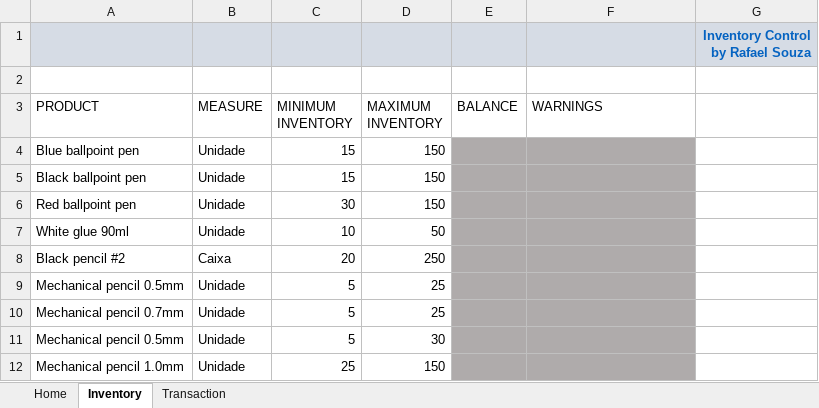
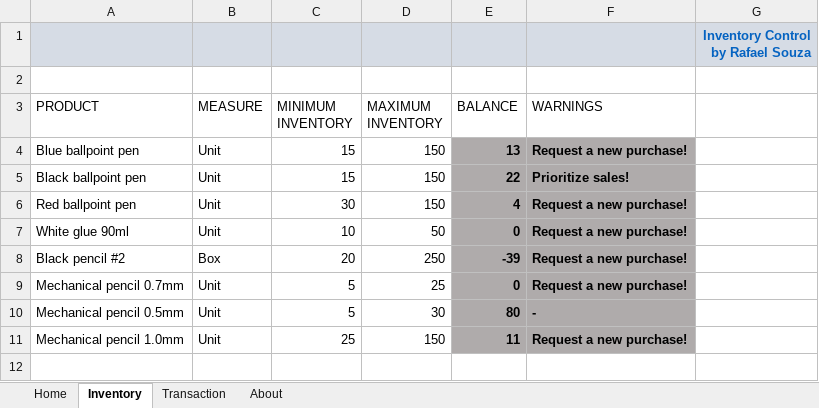
Before and after one commit to rafaelsouza1994/CursoExcel, an Excel workbook: Portfólio/Controle de Estoque_Inventory Control.xlsx, sheet Inventory, drawn as a sheet; values as stored, in another font and other column widths than the file's, no borders; charts and pictures and conditional formats and table styles not drawn; removed rows and columns are numbered as before the commit, all else as after; the diff names each change by its address in the sheet, - before the commit and + after, or states it on an @@ line.

```diff
--- a/Portfólio/Controle de Estoque_Inventory Control.xlsx (sheet Inventory)
+++ b/Portfólio/Controle de Estoque_Inventory Control.xlsx (sheet Inventory)
+sheet tab: About
-B4:B7 (MEASURE): Unidade
+B4:B7 (MEASURE): Unit
-E4 (BALANCE): (empty)
+E4 (BALANCE): 13
-F4 (WARNINGS): (empty)
+F4 (WARNINGS): Request a new purchase!
-E5 (BALANCE): (empty)
+E5 (BALANCE): 22
-F5 (WARNINGS): (empty)
+F5 (WARNINGS): Prioritize sales!
-E6 (BALANCE): (empty)
+E6 (BALANCE): 4
-F6:F8 (WARNINGS): (empty)
+F6:F8 (WARNINGS): Request a new purchase!
-E7 (BALANCE): (empty)
+E7 (BALANCE): 0
-B8 (MEASURE): Caixa
+B8 (MEASURE): Box
-E8 (BALANCE): (empty)
+E8 (BALANCE): -39
-row 9: Mechanical pencil 0.5mm | Unidade | 5 | 25
-B9:B11 (MEASURE): Unidade
+B9:B11 (MEASURE): Unit
-E9 (BALANCE): (empty)
+E9 (BALANCE): 0
-F9 (WARNINGS): (empty)
+F9 (WARNINGS): Request a new purchase!
-E10 (BALANCE): (empty)
+E10 (BALANCE): 80
-F10 (WARNINGS): (empty)
+F10 (WARNINGS): -
-E11 (BALANCE): (empty)
+E11 (BALANCE): 11
-F11 (WARNINGS): (empty)
+F11 (WARNINGS): Request a new purchase!
```
Also changed, not shown: sheet Transaction, charts or pictures.
